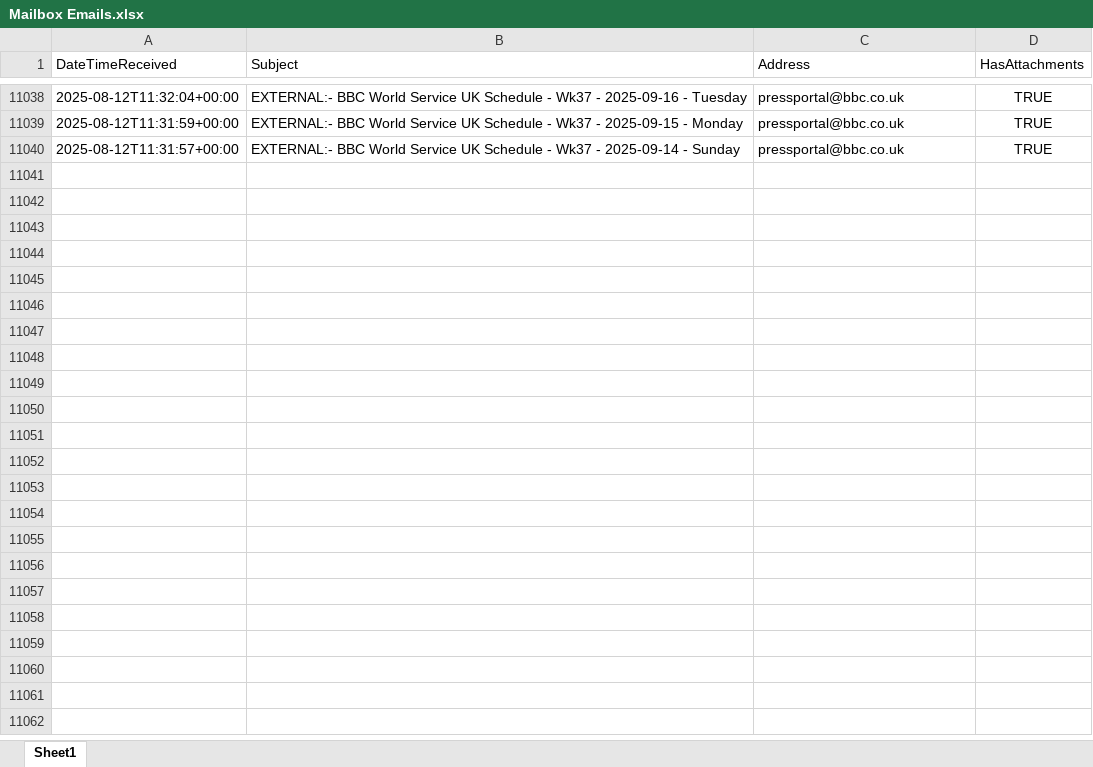
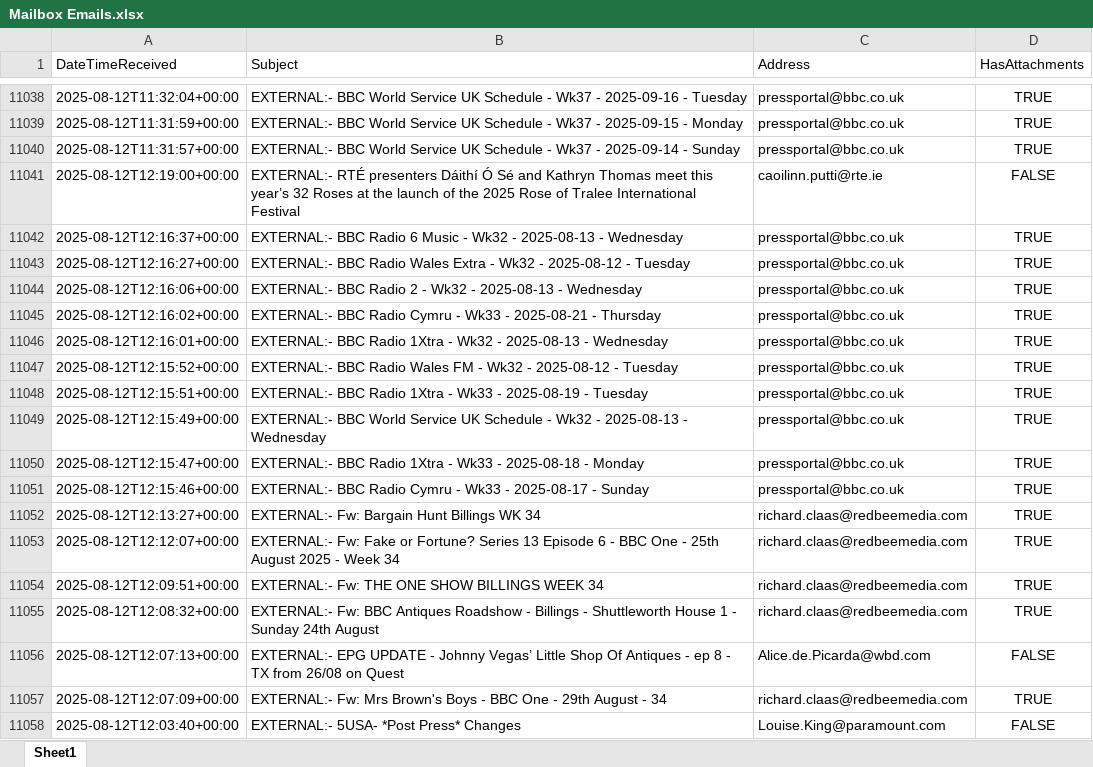
Before and after one commit to nickyleech/Files, an Excel workbook: Mailbox Emails/Mailbox Emails.xlsx, sheet Sheet1, drawn as a sheet; only a part is shown, gaps mark what is left out; values as stored, in another font and other column widths than the file's, no borders; table styles not drawn; the diff names each change by its address in the sheet, - before the commit and + after, or states it on an @@ line.

Commit message:
Update file from SharePoint:

```diff
--- a/Mailbox Emails/Mailbox Emails.xlsx (sheet Sheet1)
+++ b/Mailbox Emails/Mailbox Emails.xlsx (sheet Sheet1)
+row 11041: 2025-08-12T12:19:00+00:00 | EXTERNAL:- RTÉ presenters Dáithí Ó Sé and Kathryn Thomas meet this year’s 32 Roses at the launch of the 2025 Rose of Tralee International Festival | caoilinn.putti@rte.ie | FALSE
+row 11042: 2025-08-12T12:16:37+00:00 | EXTERNAL:- BBC Radio 6 Music - Wk32 - 2025-08-13 - Wednesday | pressportal@bbc.co.uk | TRUE
+row 11043: 2025-08-12T12:16:27+00:00 | EXTERNAL:- BBC Radio Wales Extra - Wk32 - 2025-08-12 - Tuesday | pressportal@bbc.co.uk | TRUE
+row 11044: 2025-08-12T12:16:06+00:00 | EXTERNAL:- BBC Radio 2 - Wk32 - 2025-08-13 - Wednesday | pressportal@bbc.co.uk | TRUE
+row 11045: 2025-08-12T12:16:02+00:00 | EXTERNAL:- BBC Radio Cymru - Wk33 - 2025-08-21 - Thursday | pressportal@bbc.co.uk | TRUE
+row 11046: 2025-08-12T12:16:01+00:00 | EXTERNAL:- BBC Radio 1Xtra - Wk32 - 2025-08-13 - Wednesday | pressportal@bbc.co.uk | TRUE
+row 11047: 2025-08-12T12:15:52+00:00 | EXTERNAL:- BBC Radio Wales FM - Wk32 - 2025-08-12 - Tuesday | pressportal@bbc.co.uk | TRUE
+row 11048: 2025-08-12T12:15:51+00:00 | EXTERNAL:- BBC Radio 1Xtra - Wk33 - 2025-08-19 - Tuesday | pressportal@bbc.co.uk | TRUE
+row 11049: 2025-08-12T12:15:49+00:00 | EXTERNAL:- BBC World Service UK Schedule - Wk32 - 2025-08-13 - Wednesday | pressportal@bbc.co.uk | TRUE
+row 11050: 2025-08-12T12:15:47+00:00 | EXTERNAL:- BBC Radio 1Xtra - Wk33 - 2025-08-18 - Monday | pressportal@bbc.co.uk | TRUE
+row 11051: 2025-08-12T12:15:46+00:00 | EXTERNAL:- BBC Radio Cymru - Wk33 - 2025-08-17 - Sunday | pressportal@bbc.co.uk | TRUE
+row 11052: 2025-08-12T12:13:27+00:00 | EXTERNAL:- Fw: Bargain Hunt Billings WK 34 | richard.claas@redbeemedia.com | TRUE
+row 11053: 2025-08-12T12:12:07+00:00 | EXTERNAL:- Fw: Fake or Fortune? Series 13 Episode 6 - BBC One - 25th August 2025 - Week 34 | richard.claas@redbeemedia.com | TRUE
+row 11054: 2025-08-12T12:09:51+00:00 | EXTERNAL:- Fw: THE ONE SHOW BILLINGS WEEK 34 | richard.claas@redbeemedia.com | TRUE
+row 11055: 2025-08-12T12:08:32+00:00 | EXTERNAL:- Fw: BBC Antiques Roadshow - Billings - Shuttleworth House 1 - Sunday 24th August | richard.claas@redbeemedia.com | TRUE
+row 11056: 2025-08-12T12:07:13+00:00 | EXTERNAL:- EPG UPDATE - Johnny Vegas’ Little Shop Of Antiques - ep 8 - TX from 26/08 on Quest | Alice.de.Picarda@wbd.com | FALSE
+row 11057: 2025-08-12T12:07:09+00:00 | EXTERNAL:- Fw: Mrs Brown's Boys - BBC One - 29th August - 34 | richard.claas@redbeemedia.com | TRUE
+row 11058: 2025-08-12T12:03:40+00:00 | EXTERNAL:- 5USA- *Post Press* Changes | Louise.King@paramount.com | FALSE
```
